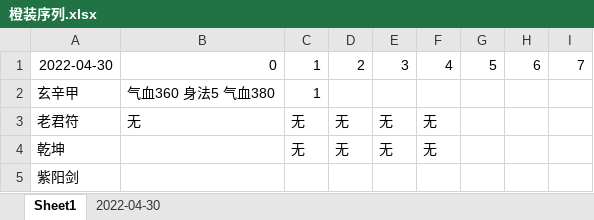
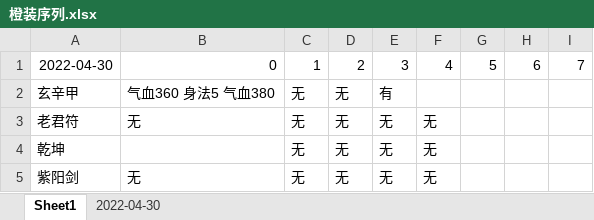
Before and after one commit to FlashPikachu/my_docs, an Excel workbook: games/烟雨江湖/橙装序列.xlsx, sheet Sheet1, drawn as a sheet; only a part is shown; values as stored, in another font and other column widths than the file's, no borders; the diff names each change by its address in the sheet, - before the commit and + after, or states it on an @@ line.

```diff
--- a/games/烟雨江湖/橙装序列.xlsx (sheet Sheet1)
+++ b/games/烟雨江湖/橙装序列.xlsx (sheet Sheet1)
-C2: 1
+C2: 无
-D2: (empty)
+D2: 无
-E2: (empty)
+E2: 有
-B5: (empty)
+B5: 无
-C5: (empty)
+C5: 无
-D5: (empty)
+D5: 无
-E5: (empty)
+E5: 无
-F5: (empty)
+F5: 无
```
Also changed, not shown: sheet 2022-04-30.
